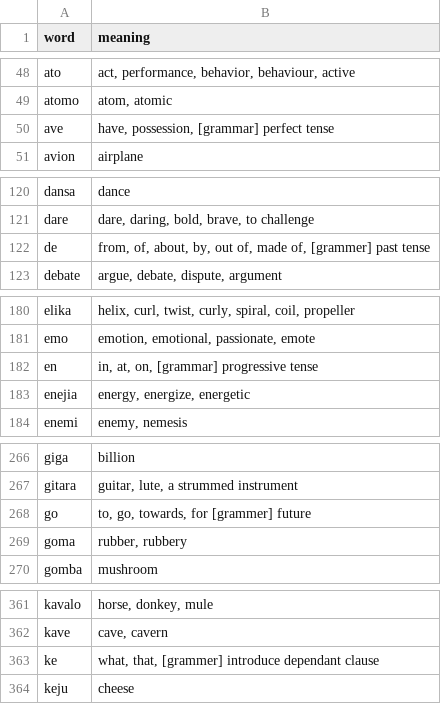
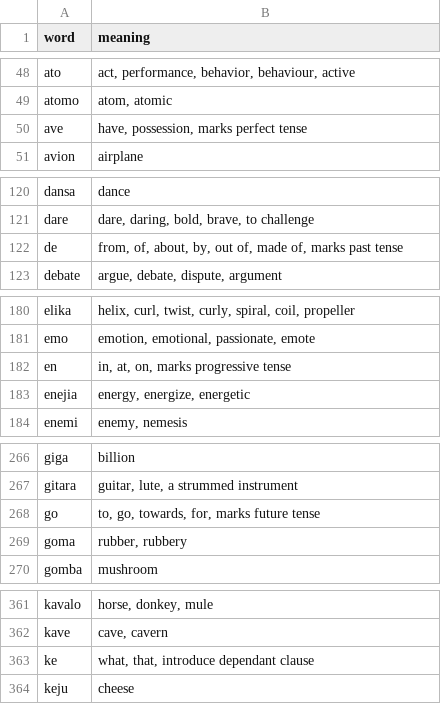
Before and after one commit to jProgr/buku-name, a CSV file: src/data/base_mini_dictionary.csv, drawn as a sheet; only a part is shown, gaps mark what is left out; the diff covers the shown part only.

Commit message:
removed [grammar]

```diff
--- a/src/data/base_mini_dictionary.csv
+++ b/src/data/base_mini_dictionary.csv
@@ -49,3 +49,3 @@ ato;act, performance, behavior, behaviour, active
 atomo;atom, atomic
-ave;have, possession, [grammar] perfect tense
+ave;have, possession, marks perfect tense
 avion;airplane
@@ -121,3 +121,3 @@ dansa;dance
 dare;dare, daring, bold, brave, to challenge
-de;from, of, about, by, out of, made of, [grammer] past tense
+de;from, of, about, by, out of, made of, marks past tense
 debate;argue, debate, dispute, argument
@@ -181,3 +181,3 @@ elika;helix, curl, twist, curly, spiral, coil, propeller
 emo;emotion, emotional, passionate, emote
-en;in, at, on, [grammar] progressive tense
+en;in, at, on, marks progressive tense
 enejia;energy, energize, energetic
@@ -267,3 +267,3 @@ giga;billion
 gitara;guitar, lute, a strummed instrument
-go;to, go, towards, for [grammer] future
+go;to, go, towards, for, marks future tense
 goma;rubber, rubbery
@@ -362,3 +362,3 @@ kavalo;horse, donkey, mule
 kave;cave, cavern
-ke;what, that, [grammer] introduce dependant clause
+ke;what, that, introduce dependant clause
 keju;cheese
```
Also changed, not shown: 2 edited cells elsewhere in this file, src/data/mini_dictionary.csv.
